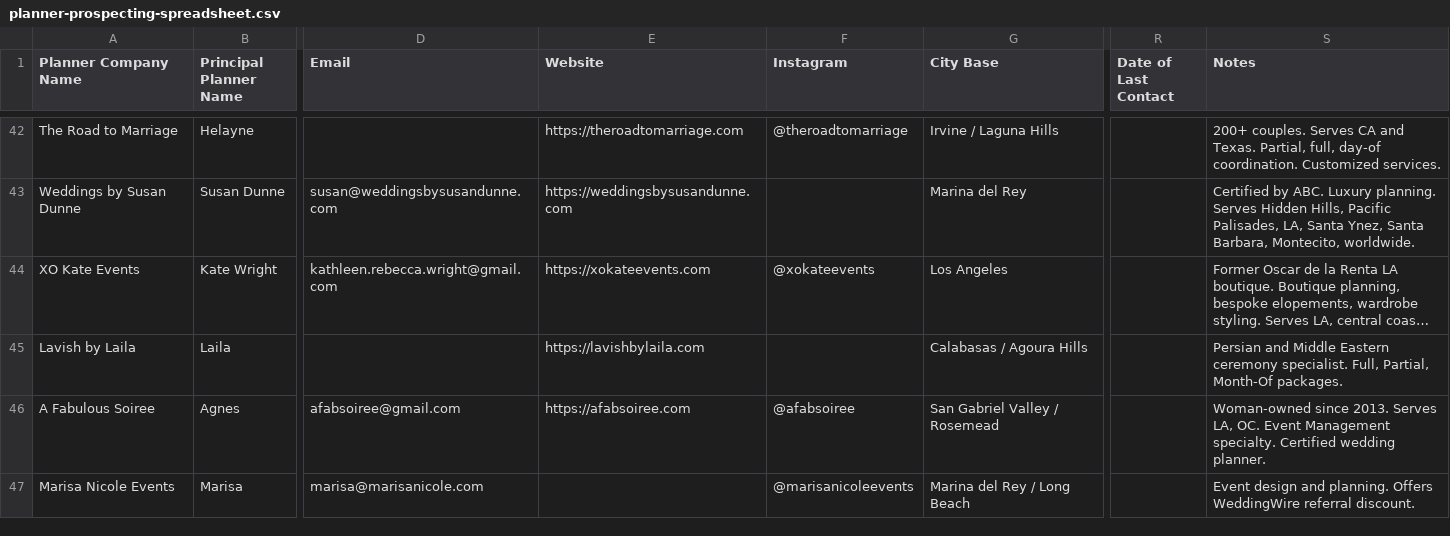
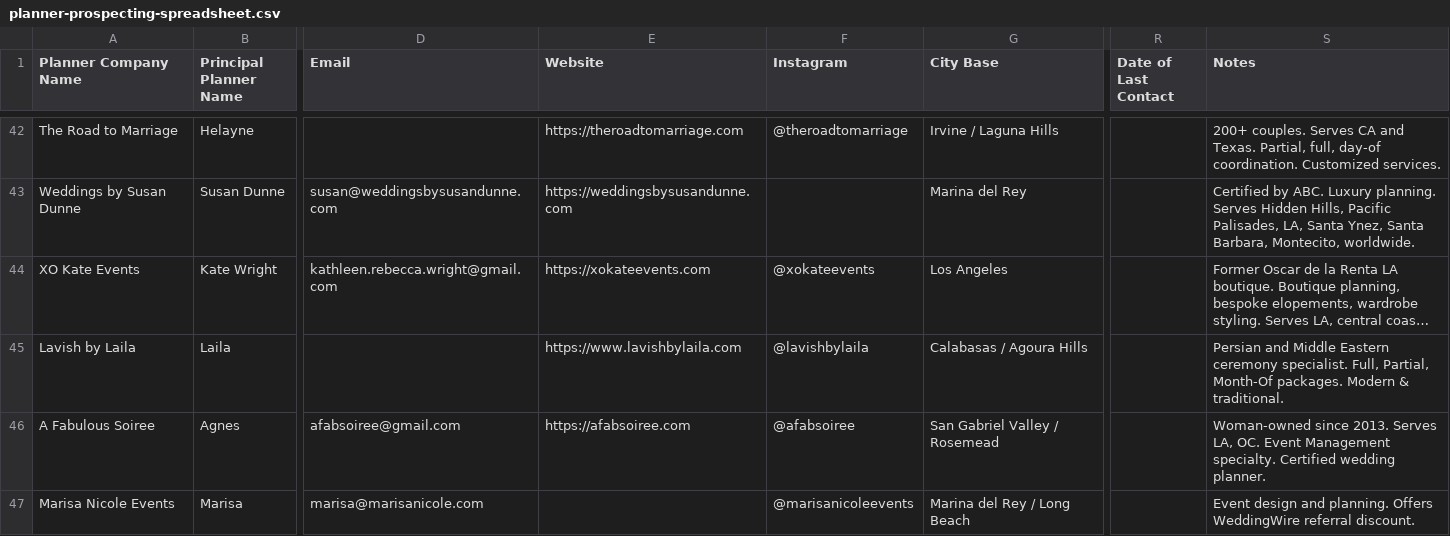
Before and after one commit to seaninsd94/TER-revamp, a CSV file: docs/planner-prospecting-spreadsheet.csv, drawn as a sheet; only a part is shown, gaps mark what is left out; long unchanged cells end in …; the diff covers the shown part only; the diff names each change by its address in the sheet, - before the commit and + after, or states it on an @@ line.

```diff
--- a/docs/planner-prospecting-spreadsheet.csv
+++ b/docs/planner-prospecting-spreadsheet.csv
-E45 (Website): https://lavishbylaila.com
+E45 (Website): https://www.lavishbylaila.com
-F45 (Instagram): (empty)
+F45 (Instagram): @lavishbylaila
-S45 (Notes): …Month-Of packages.
+S45 (Notes): …Month-Of packages. Modern & traditional.
```
Also changed, not shown: 30 edited cells elsewhere in this file.
